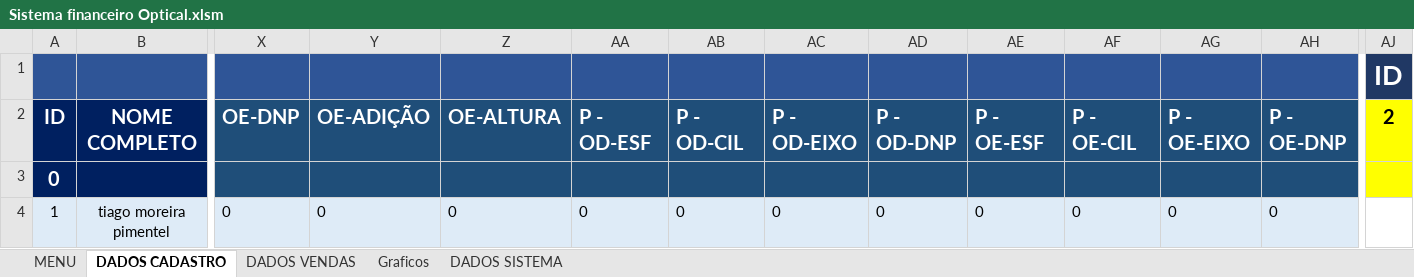
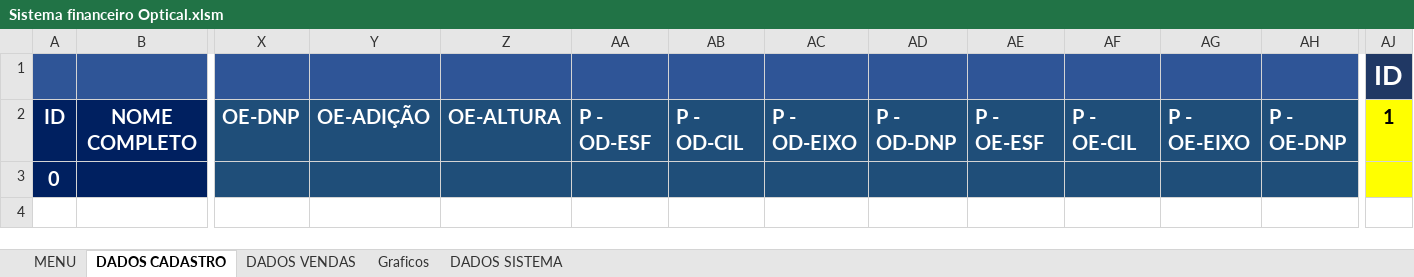
Before and after one commit to TiagoMoreiraPimentel/Sistema_Financeiro_Opitical, an Excel workbook: Sistema financeiro Optical.xlsm, sheet DADOS CADASTRO, drawn as a sheet; only a part is shown, gaps mark what is left out; values as stored, in another font and other column widths than the file's, no borders; charts and pictures and table styles not drawn; rows hold the shown columns only; the diff names each change by its address in the sheet, - before the commit and + after, or states it on an @@ line.

Commit message:
Versão estavel

```diff
--- a/Sistema financeiro Optical.xlsm (sheet DADOS CADASTRO)
+++ b/Sistema financeiro Optical.xlsm (sheet DADOS CADASTRO)
-AJ2: 2
+AJ2: 1
-row 4: 1 | tiago moreira pimentel | 0 | 0 | 0 | 0 | 0 | 0 | 0 | 0 | 0 | 0 | 0
```
Also changed, not shown: sheet DADOS VENDAS, sheet DADOS SISTEMA, charts or pictures.
